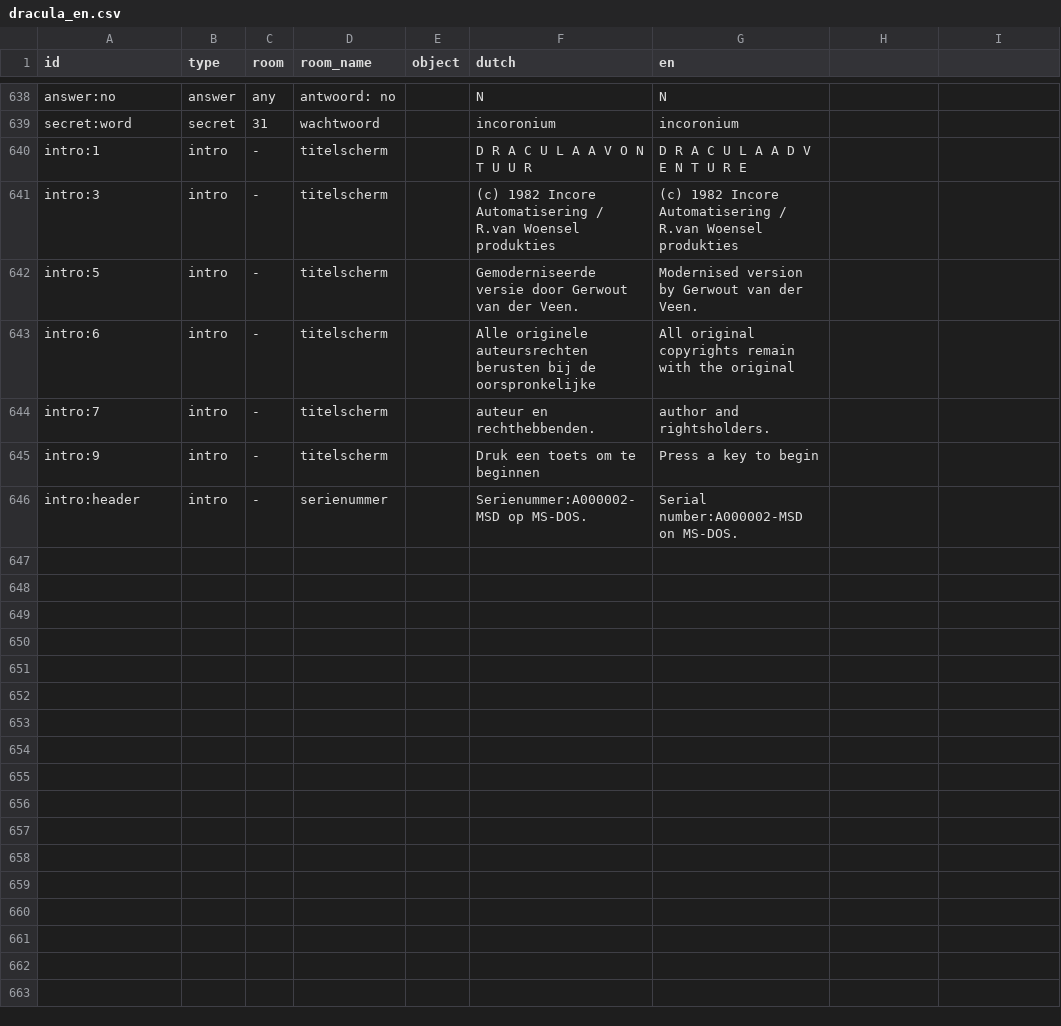
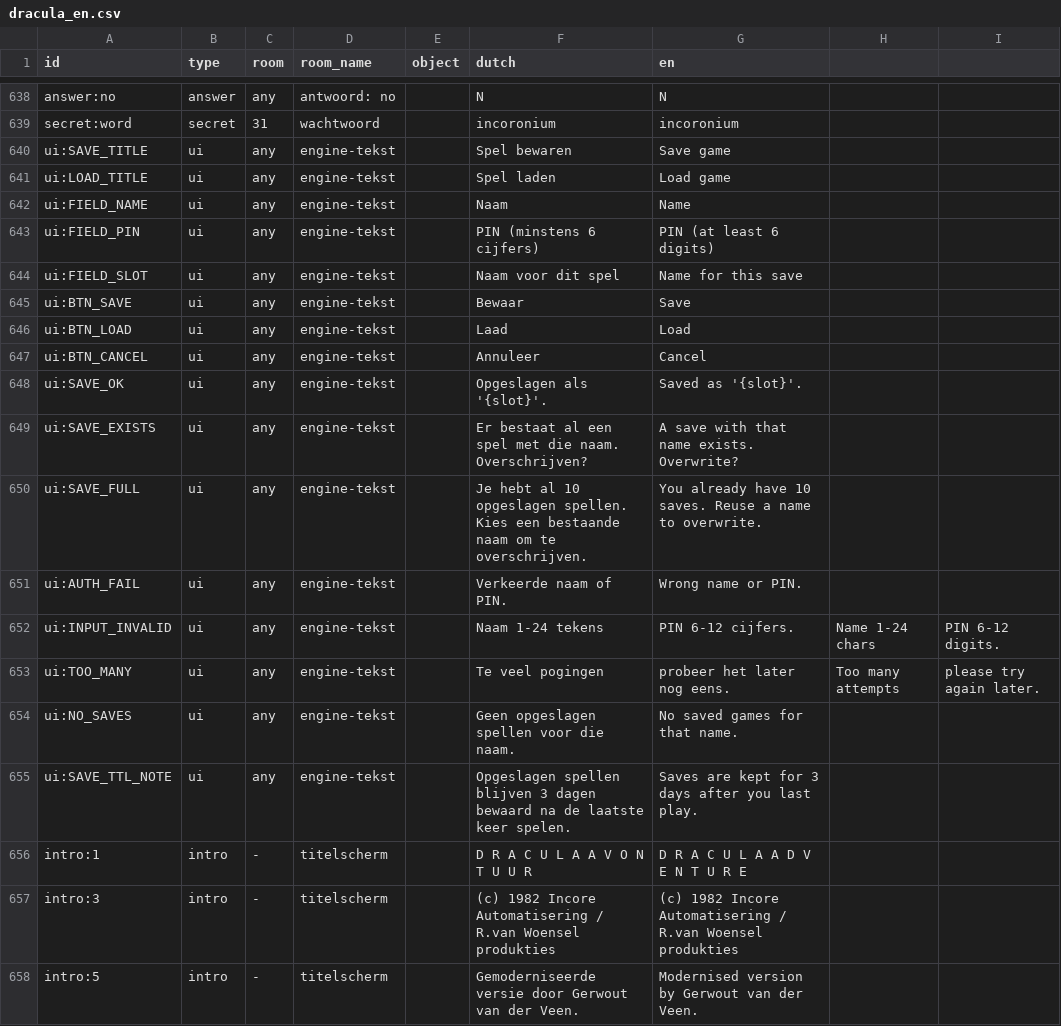
Before and after one commit to gerwout/dracula-adventure, a CSV file: engine/data/i18n/dracula_en.csv, drawn as a sheet; only a part is shown, gaps mark what is left out; the shorter side is filled out with more unchanged rows.

Commit message:
feat(i18n): dialog strings for named saves (NL+EN) sent to the client

```diff
--- a/engine/data/i18n/dracula_en.csv
+++ b/engine/data/i18n/dracula_en.csv
@@ -1737,2 +1737,18 @@ answer:no,answer,any,antwoord: no,,N,N
 secret:word,secret,31,wachtwoord,,incoronium,incoronium
+ui:SAVE_TITLE,ui,any,engine-tekst,,Spel bewaren,Save game
+ui:LOAD_TITLE,ui,any,engine-tekst,,Spel laden,Load game
+ui:FIELD_NAME,ui,any,engine-tekst,,Naam,Name
+ui:FIELD_PIN,ui,any,engine-tekst,,PIN (minstens 6 cijfers),PIN (at least 6 digits)
+ui:FIELD_SLOT,ui,any,engine-tekst,,Naam voor dit spel,Name for this save
+ui:BTN_SAVE,ui,any,engine-tekst,,Bewaar,Save
+ui:BTN_LOAD,ui,any,engine-tekst,,Laad,Load
+ui:BTN_CANCEL,ui,any,engine-tekst,,Annuleer,Cancel
+ui:SAVE_OK,ui,any,engine-tekst,,Opgeslagen als '{slot}'.,Saved as '{slot}'.
+ui:SAVE_EXISTS,ui,any,engine-tekst,,Er bestaat al een spel met die naam. Overschrijven?,A save with that name exists. Overwrite?
+ui:SAVE_FULL,ui,any,engine-tekst,,Je hebt al 10 opgeslagen spellen. Kies een bestaande naam om te overschrijven.,You already have 10 saves. Reuse a name to overwrite.
+ui:AUTH_FAIL,ui,any,engine-tekst,,Verkeerde naam of PIN.,Wrong name or PIN.
+ui:INPUT_INVALID,ui,any,engine-tekst,,Naam 1-24 tekens, PIN 6-12 cijfers.,Name 1-24 chars, PIN 6-12 digits.
+ui:TOO_MANY,ui,any,engine-tekst,,Te veel pogingen, probeer het later nog eens.,Too many attempts, please try again later.
+ui:NO_SAVES,ui,any,engine-tekst,,Geen opgeslagen spellen voor die naam.,No saved games for that name.
+ui:SAVE_TTL_NOTE,ui,any,engine-tekst,,Opgeslagen spellen blijven 3 dagen bewaard na de laatste keer spelen.,Saves are kept for 3 days after you last play.
 intro:1,intro,-,titelscherm,,                   D R A C U L A   A V O N T U U R,                 D R A C U L A   A D V E N T U R E
```
Also changed, not shown: 2 other files.
